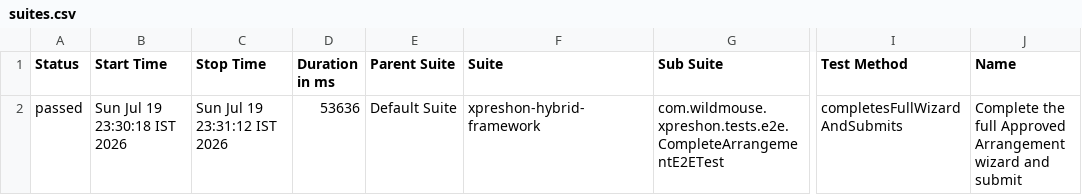
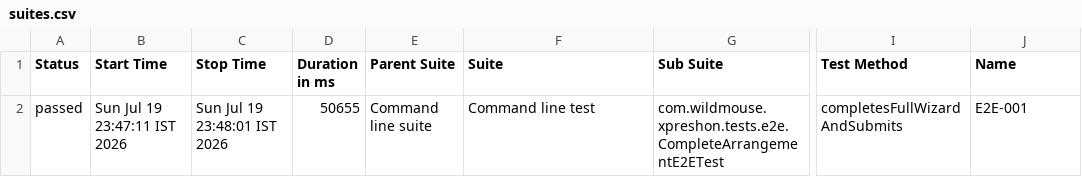
Before and after one commit to sarandadanika/wm-test-report, a CSV file: releases/release-01/data/suites.csv, drawn as a sheet; only a part is shown, gaps mark what is left out; the diff names each change by its address in the sheet, - before the commit and + after, or states it on an @@ line.

Commit message:
release-01 - 22/23 passed (2026-07-19 23:48)

```diff
--- a/releases/release-01/data/suites.csv
+++ b/releases/release-01/data/suites.csv
-B2 (Start Time): Sun Jul 19 23:30:18 IST 2026
+B2 (Start Time): Sun Jul 19 23:47:11 IST 2026
-C2 (Stop Time): Sun Jul 19 23:31:12 IST 2026
+C2 (Stop Time): Sun Jul 19 23:48:01 IST 2026
-D2 (Duration in ms): 53636
+D2 (Duration in ms): 50655
-E2 (Parent Suite): Default Suite
+E2 (Parent Suite): Command line suite
-F2 (Suite): xpreshon-hybrid-framework
+F2 (Suite): Command line test
-J2 (Name): Complete the full Approved Arrangement wizard and submit
+J2 (Name): E2E-001
```
Also changed, not shown: 24 other files.
